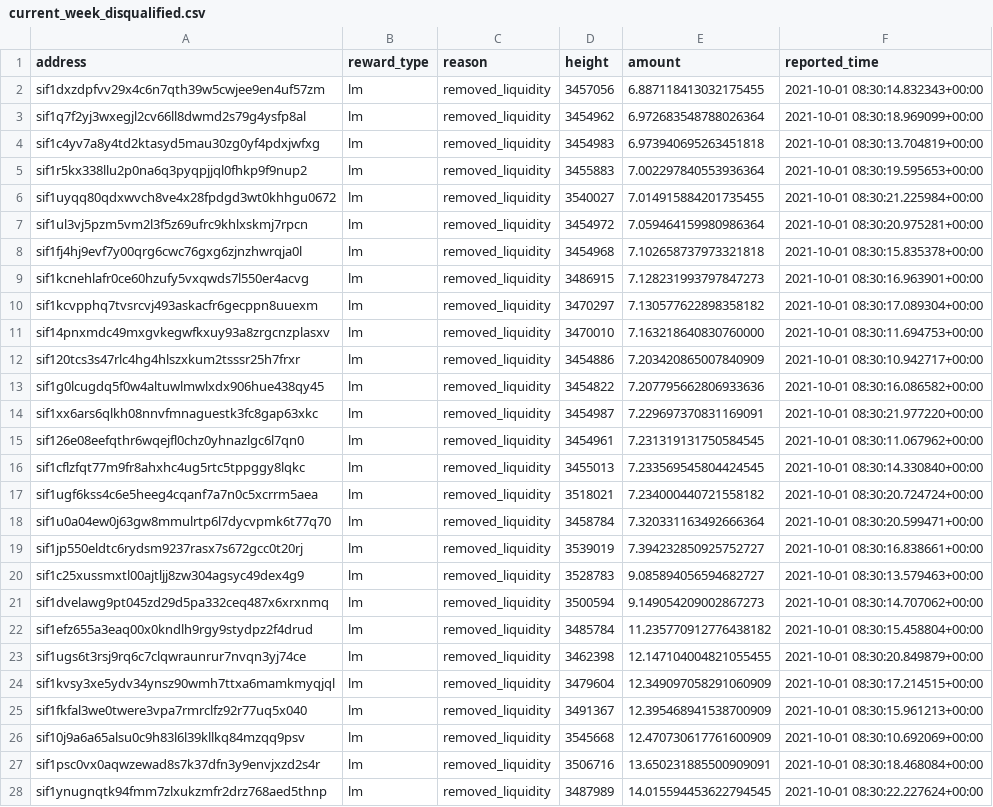
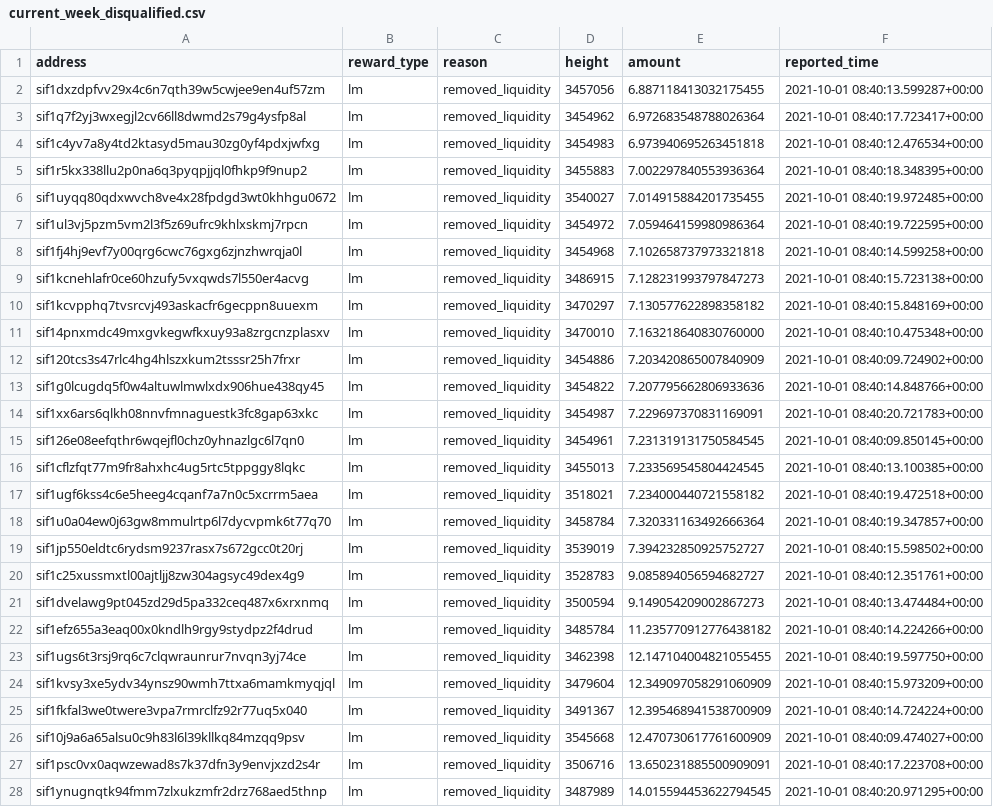
Before and after one commit to Sifchain/39_rewards, a CSV file: extracts/current_week_disqualified.csv, drawn as a sheet; only a part is shown; the diff covers the shown part only; the diff names each change by its address in the sheet, - before the commit and + after, or states it on an @@ line.

```diff
--- a/extracts/current_week_disqualified.csv
+++ b/extracts/current_week_disqualified.csv
-F2 (reported_time): 2021-10-01 08:30:14.832343+00:00
+F2 (reported_time): 2021-10-01 08:40:13.599287+00:00
-F3 (reported_time): 2021-10-01 08:30:18.969099+00:00
+F3 (reported_time): 2021-10-01 08:40:17.723417+00:00
-F4 (reported_time): 2021-10-01 08:30:13.704819+00:00
+F4 (reported_time): 2021-10-01 08:40:12.476534+00:00
-F5 (reported_time): 2021-10-01 08:30:19.595653+00:00
+F5 (reported_time): 2021-10-01 08:40:18.348395+00:00
-F6 (reported_time): 2021-10-01 08:30:21.225984+00:00
+F6 (reported_time): 2021-10-01 08:40:19.972485+00:00
-F7 (reported_time): 2021-10-01 08:30:20.975281+00:00
+F7 (reported_time): 2021-10-01 08:40:19.722595+00:00
-F8 (reported_time): 2021-10-01 08:30:15.835378+00:00
+F8 (reported_time): 2021-10-01 08:40:14.599258+00:00
-F9 (reported_time): 2021-10-01 08:30:16.963901+00:00
+F9 (reported_time): 2021-10-01 08:40:15.723138+00:00
-F10 (reported_time): 2021-10-01 08:30:17.089304+00:00
+F10 (reported_time): 2021-10-01 08:40:15.848169+00:00
-F11 (reported_time): 2021-10-01 08:30:11.694753+00:00
+F11 (reported_time): 2021-10-01 08:40:10.475348+00:00
-F12 (reported_time): 2021-10-01 08:30:10.942717+00:00
+F12 (reported_time): 2021-10-01 08:40:09.724902+00:00
-F13 (reported_time): 2021-10-01 08:30:16.086582+00:00
+F13 (reported_time): 2021-10-01 08:40:14.848766+00:00
-F14 (reported_time): 2021-10-01 08:30:21.977220+00:00
+F14 (reported_time): 2021-10-01 08:40:20.721783+00:00
-F15 (reported_time): 2021-10-01 08:30:11.067962+00:00
+F15 (reported_time): 2021-10-01 08:40:09.850145+00:00
-F16 (reported_time): 2021-10-01 08:30:14.330840+00:00
+F16 (reported_time): 2021-10-01 08:40:13.100385+00:00
-F17 (reported_time): 2021-10-01 08:30:20.724724+00:00
+F17 (reported_time): 2021-10-01 08:40:19.472518+00:00
-F18 (reported_time): 2021-10-01 08:30:20.599471+00:00
+F18 (reported_time): 2021-10-01 08:40:19.347857+00:00
-F19 (reported_time): 2021-10-01 08:30:16.838661+00:00
+F19 (reported_time): 2021-10-01 08:40:15.598502+00:00
-F20 (reported_time): 2021-10-01 08:30:13.579463+00:00
+F20 (reported_time): 2021-10-01 08:40:12.351761+00:00
-F21 (reported_time): 2021-10-01 08:30:14.707062+00:00
+F21 (reported_time): 2021-10-01 08:40:13.474484+00:00
-F22 (reported_time): 2021-10-01 08:30:15.458804+00:00
+F22 (reported_time): 2021-10-01 08:40:14.224266+00:00
-F23 (reported_time): 2021-10-01 08:30:20.849879+00:00
+F23 (reported_time): 2021-10-01 08:40:19.597750+00:00
-F24 (reported_time): 2021-10-01 08:30:17.214515+00:00
+F24 (reported_time): 2021-10-01 08:40:15.973209+00:00
-F25 (reported_time): 2021-10-01 08:30:15.961213+00:00
+F25 (reported_time): 2021-10-01 08:40:14.724224+00:00
-F26 (reported_time): 2021-10-01 08:30:10.692069+00:00
+F26 (reported_time): 2021-10-01 08:40:09.474027+00:00
-F27 (reported_time): 2021-10-01 08:30:18.468084+00:00
+F27 (reported_time): 2021-10-01 08:40:17.223708+00:00
-F28 (reported_time): 2021-10-01 08:30:22.227624+00:00
+F28 (reported_time): 2021-10-01 08:40:20.971295+00:00
```
Also changed, not shown: 79 edited cells elsewhere in this file, extracts/current_qualified.csv.
